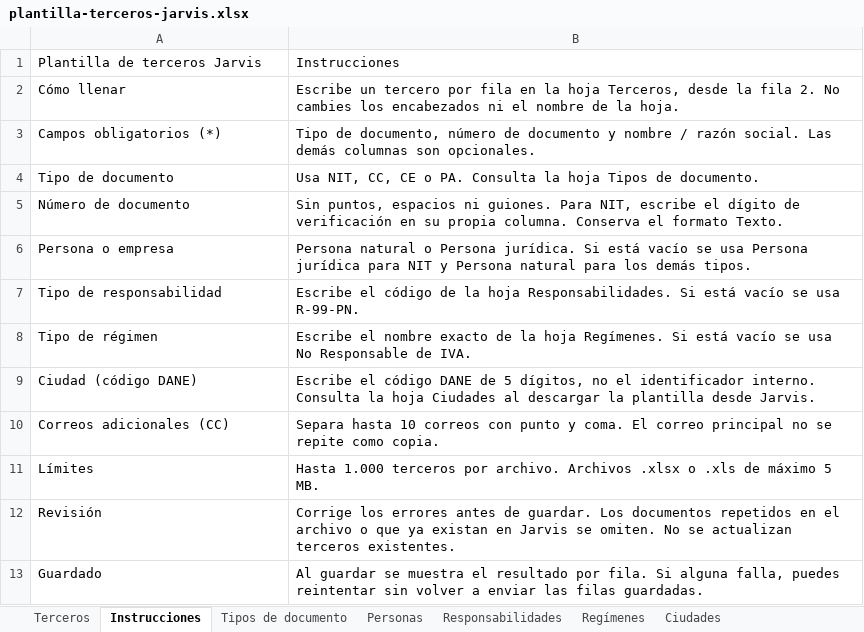
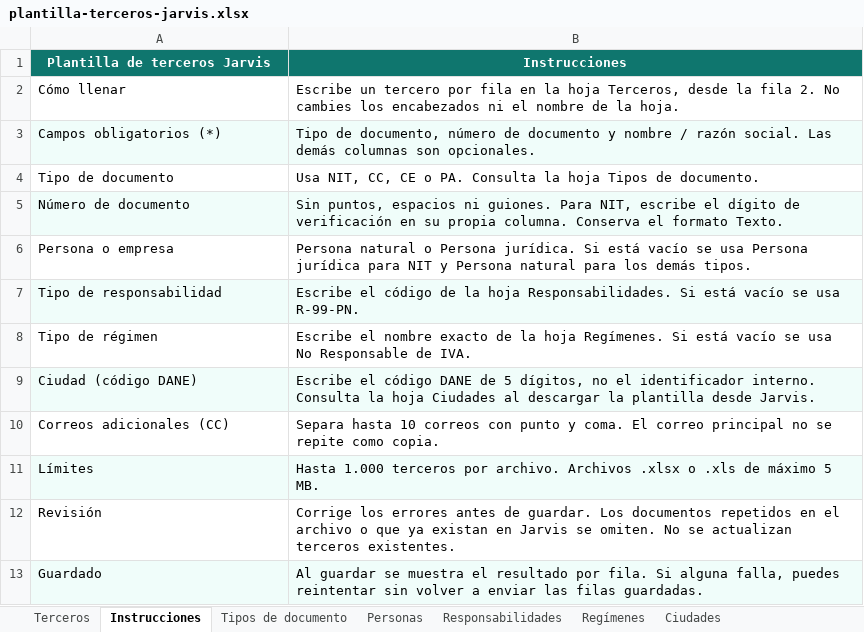
Before and after one commit to lborda4/jarvis-frontend, an Excel workbook: artifacts/plantilla-terceros-jarvis.xlsx, sheet Instrucciones, drawn as a sheet; values as stored, in another font and other column widths than the file's, no borders; the diff names each change by its address in the sheet, - before the commit and + after, or states it on an @@ line.

```diff
--- a/artifacts/plantilla-terceros-jarvis.xlsx (sheet Instrucciones)
+++ b/artifacts/plantilla-terceros-jarvis.xlsx (sheet Instrucciones)
@@ A1:B1 fill: none → #0F766E, bold: off → on, text colour: black → #FFFFFF, alignment: left → center @@
-A3:B3 fill: none
+A3:B3 fill: #F0FDFA
-A5:B5 fill: none
+A5:B5 fill: #F0FDFA
-A7:B7 fill: none
+A7:B7 fill: #F0FDFA
-A9:B9 fill: none
+A9:B9 fill: #F0FDFA
-A11:B11 fill: none
+A11:B11 fill: #F0FDFA
-A13:B13 fill: none
+A13:B13 fill: #F0FDFA
```
Also changed, not shown: sheet Terceros, sheet Tipos de documento, sheet Responsabilidades, sheet Ciudades, sheet Regímenes, sheet Personas, artifacts/plantilla-documentos-soporte-jarvis.xlsx, artifacts/plantilla-facturas-venta-jarvis.xlsx, 56 other files.
